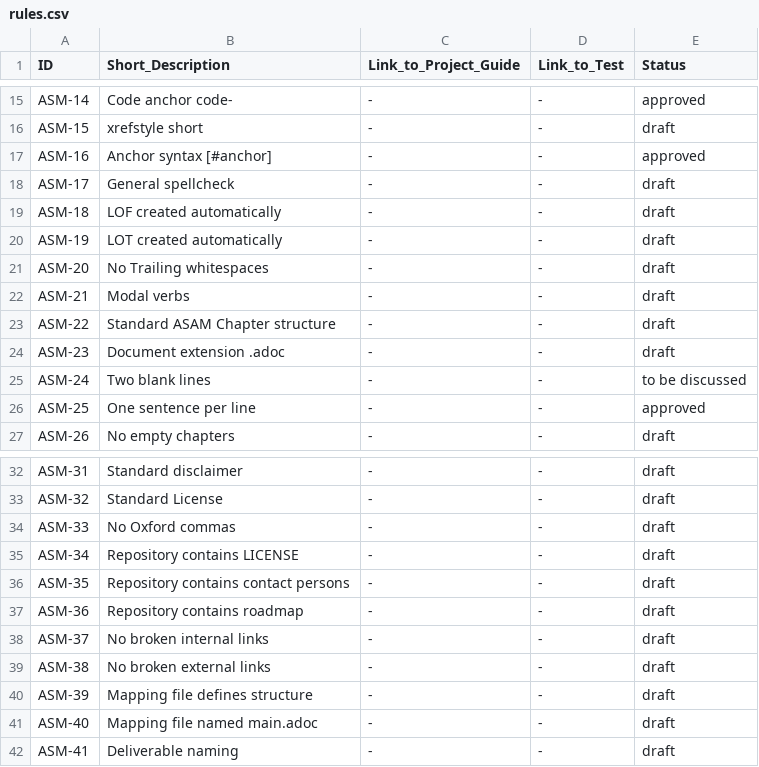
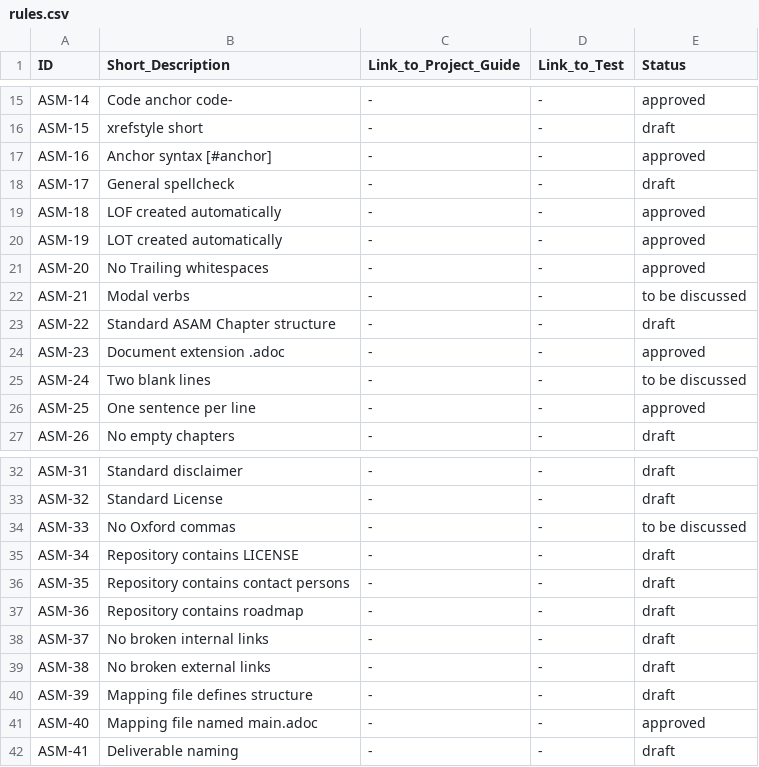
Before and after one commit to asam-ev/asam-project-guide, a CSV file: doc/modules/compendium/examples/rules.csv, drawn as a sheet; only a part is shown, gaps mark what is left out.

Commit message:
approval of rules on 26.01.2022
Signed-off-by: Stefan Cyliax <stefan.cyliax@asam.net>

```diff
--- a/doc/modules/compendium/examples/rules.csv
+++ b/doc/modules/compendium/examples/rules.csv
@@ -18,8 +18,8 @@ ASM-16,Anchor syntax [#anchor],-,-,approved
 ASM-17,General spellcheck,-,-,draft
-ASM-18,LOF created automatically,-,-,draft
-ASM-19,LOT created automatically,-,-,draft
-ASM-20,No Trailing whitespaces,-,-,draft
-ASM-21,Modal verbs,-,-,draft
+ASM-18,LOF created automatically,-,-,approved
+ASM-19,LOT created automatically,-,-,approved
+ASM-20,No Trailing whitespaces,-,-,approved
+ASM-21,Modal verbs,-,-,to be discussed
 ASM-22,Standard ASAM Chapter structure,-,-,draft
-ASM-23,Document extension .adoc,-,-,draft
+ASM-23,Document extension .adoc,-,-,approved
 ASM-24,Two blank lines,-,-,to be discussed
@@ -33,3 +33,3 @@ ASM-31,Standard disclaimer,-,-,draft
 ASM-32,Standard License,-,-,draft
-ASM-33,No Oxford commas ,-,-,draft
+ASM-33,No Oxford commas ,-,-,to be discussed
 ASM-34,Repository contains LICENSE,-,-,draft
@@ -40,3 +40,3 @@ ASM-38,No broken external links,-,-,draft
 ASM-39,Mapping file defines structure,-,-,draft
-ASM-40,Mapping file named main.adoc,-,-,draft
+ASM-40,Mapping file named main.adoc,-,-,approved
 ASM-41,Deliverable naming,-,-,draft
```
